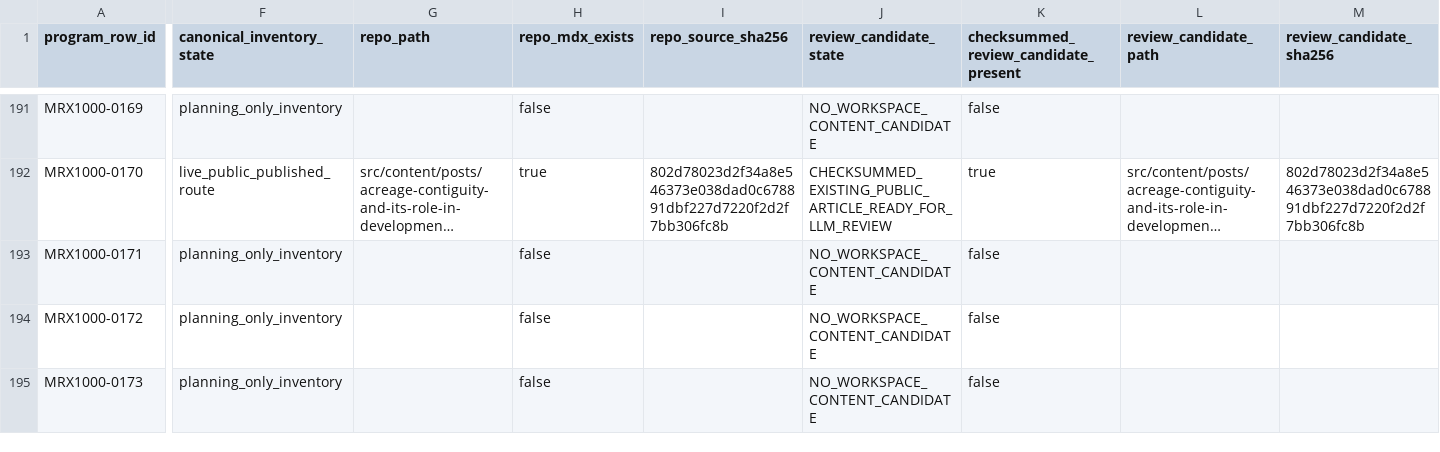
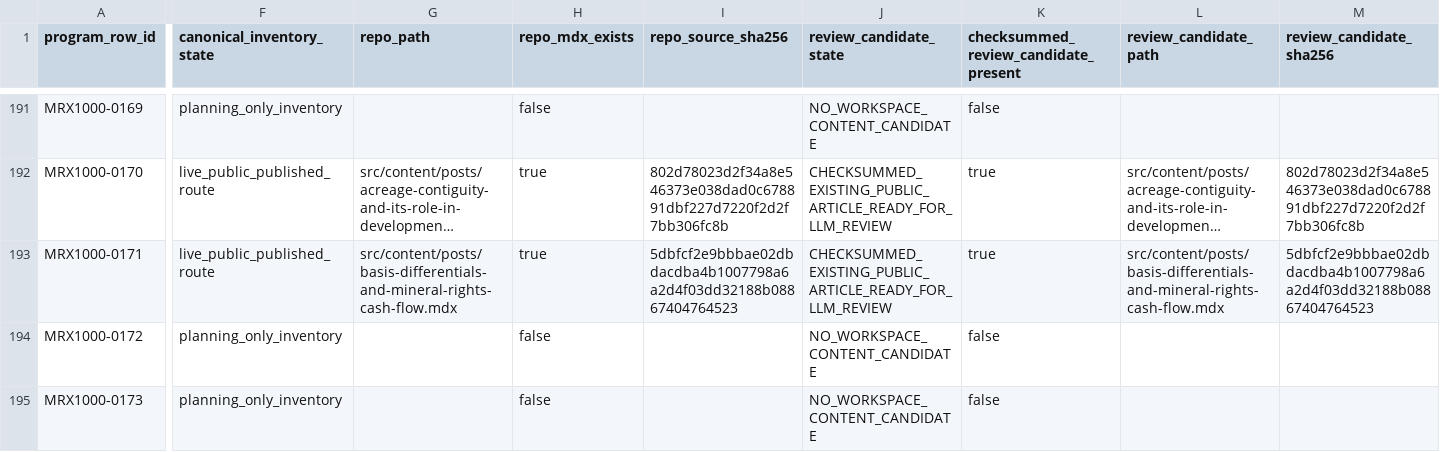
Before and after one commit to underwriter-MXC/mrx, a CSV file: config/mrx-1000-searchatlas-llm-execution-manifest.csv, drawn as a sheet; only a part is shown, gaps mark what is left out; long unchanged cells end in …; the diff covers the shown part only; the diff names each change by its address in the sheet, - before the commit and + after, or states it on an @@ line.

Commit message:
Publish MRX1000 Wave 13 article

```diff
--- a/config/mrx-1000-searchatlas-llm-execution-manifest.csv
+++ b/config/mrx-1000-searchatlas-llm-execution-manifest.csv
-F193 (canonical_inventory_state): planning_only_inventory
+F193 (canonical_inventory_state): live_public_published_route
-G193 (repo_path): (empty)
+G193 (repo_path): src/content/posts/basis-differentials-and-mineral-rights-cash-flow.mdx
-H193 (repo_mdx_exists): false
+H193 (repo_mdx_exists): true
-I193 (repo_source_sha256): (empty)
+I193 (repo_source_sha256): 5dbfcf2e9bbbae02dbdacdba4b1007798a6a2d4f03dd32188b08867404764523
-J193 (review_candidate_state): NO_WORKSPACE_CONTENT_CANDIDATE
+J193 (review_candidate_state): CHECKSUMMED_EXISTING_PUBLIC_ARTICLE_READY_FOR_LLM_REVIEW
-K193: false
+K193: true
-L193 (review_candidate_path): (empty)
+L193 (review_candidate_path): src/content/posts/basis-differentials-and-mineral-rights-cash-flow.mdx
-M193 (review_candidate_sha256): (empty)
+M193 (review_candidate_sha256): 5dbfcf2e9bbbae02dbdacdba4b1007798a6a2d4f03dd32188b08867404764523
```
Also changed, not shown: 5 edited cells elsewhere in this file, 20 other files.
